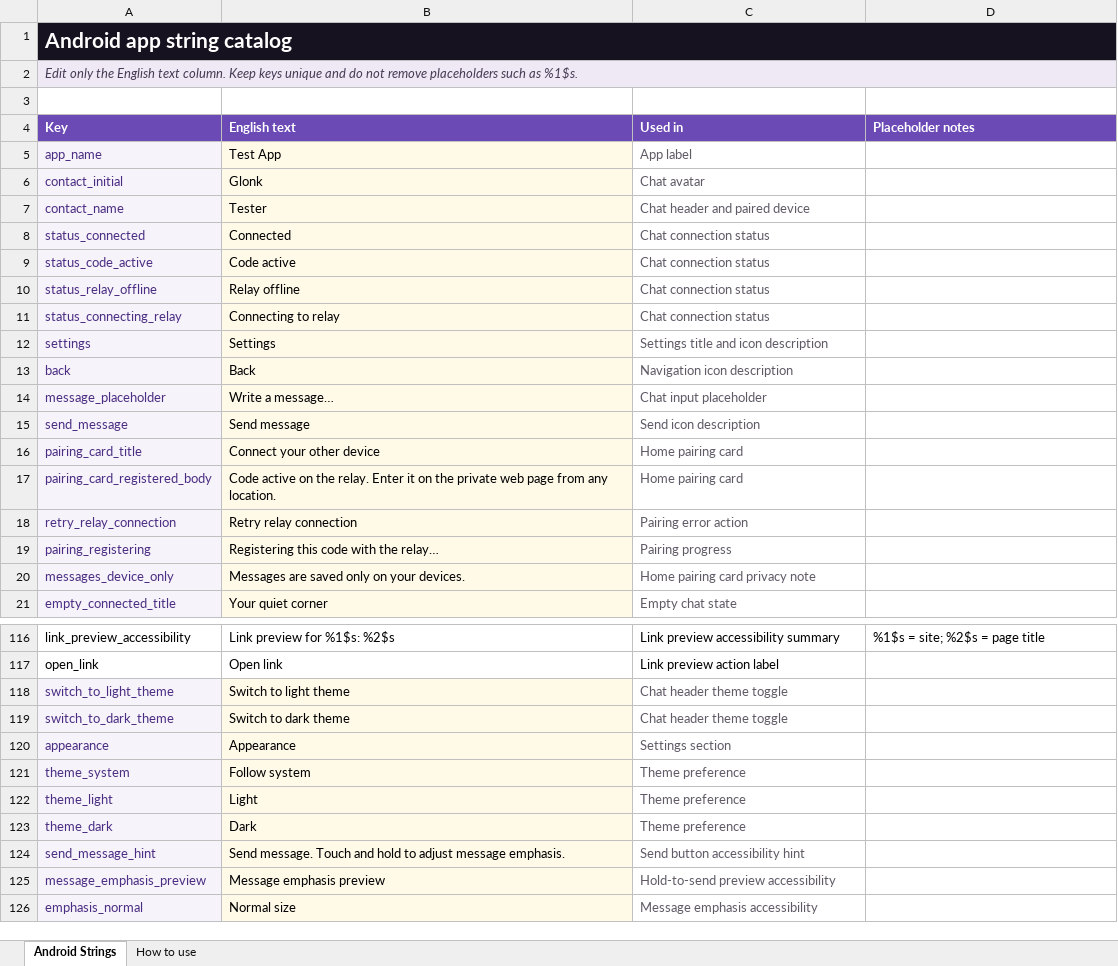
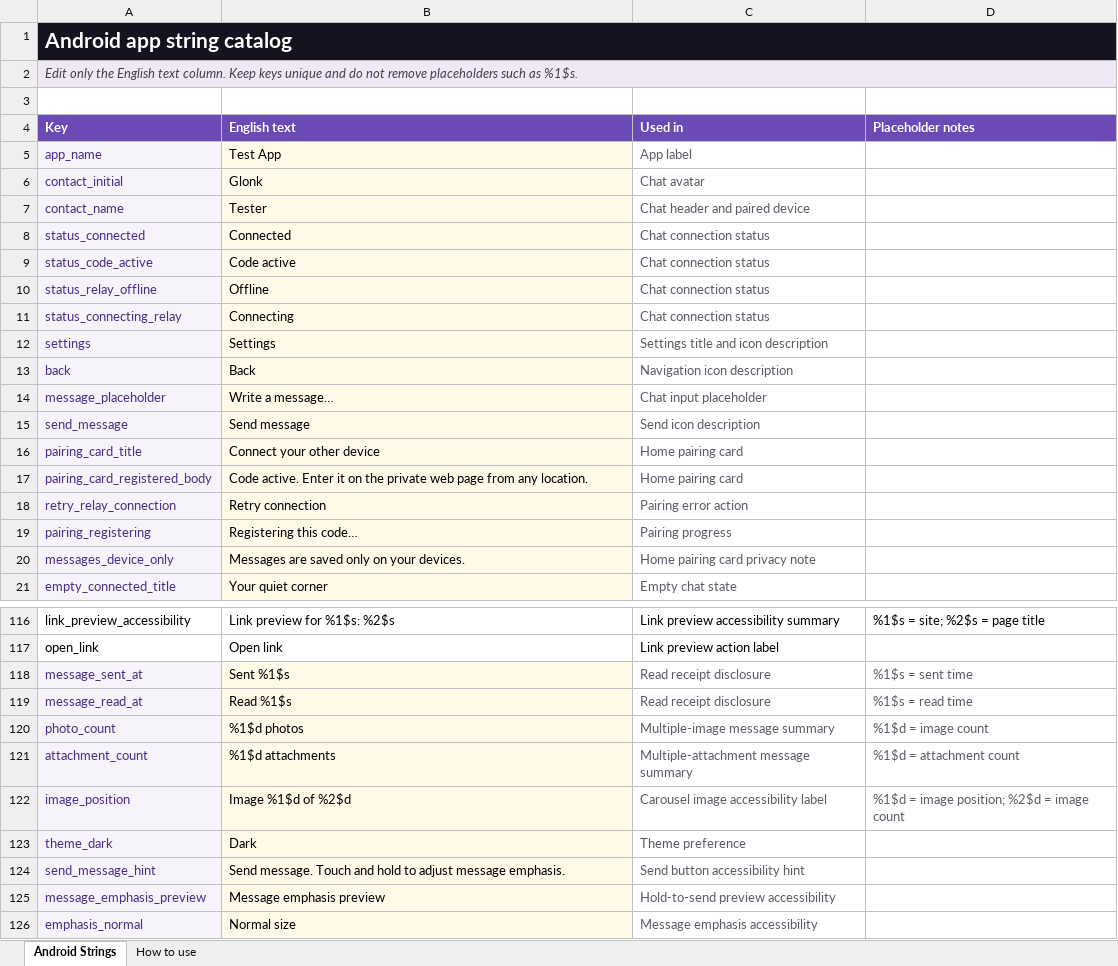
Before and after one commit to designvimals/local-chat-android, an Excel workbook: outputs/app_strings/app_strings.xlsx, sheet Android Strings, drawn as a sheet; only a part is shown, gaps mark what is left out; values as stored, in another font and other column widths than the file's, no borders; table styles not drawn; the diff covers the shown part only; the diff names each change by its address in the sheet, - before the commit and + after, or states it on an @@ line.

Commit message:
Update Android chat app

```diff
--- a/outputs/app_strings/app_strings.xlsx (sheet Android Strings)
+++ b/outputs/app_strings/app_strings.xlsx (sheet Android Strings)
-B10 (English text): Relay offline
+B10 (English text): Offline
-B11 (English text): Connecting to relay
+B11 (English text): Connecting
-B17 (English text): Code active on the relay. Enter it…
+B17 (English text): Code active. Enter it…
-B18 (English text): Retry relay connection
+B18 (English text): Retry connection
-B19 (English text): Registering this code with the relay…
+B19 (English text): Registering this code…
@@ row 118 moved to row 153: switch_to_light_theme @@
@@ row 119 moved to row 154: switch_to_dark_theme @@
@@ row 120 moved to row 155: appearance @@
@@ row 121 moved to row 156: theme_system @@
@@ row 122 moved to row 157: theme_light @@
+row 118: message_sent_at | Sent %1$s | Read receipt disclosure | %1$s = sent time
+row 119: message_read_at | Read %1$s | Read receipt disclosure | %1$s = read time
+row 120: photo_count | %1$d photos | Multiple-image message summary | %1$d = image count
+row 121: attachment_count | %1$d attachments | Multiple-attachment message summary | %1$d = attachment count
+row 122: image_position | Image %1$d of %2$d | Carousel image accessibility label | %1$d = image position; %2$d = image count
```
Also changed, not shown: 18 added rows elsewhere in this sheet, 41 other files.
